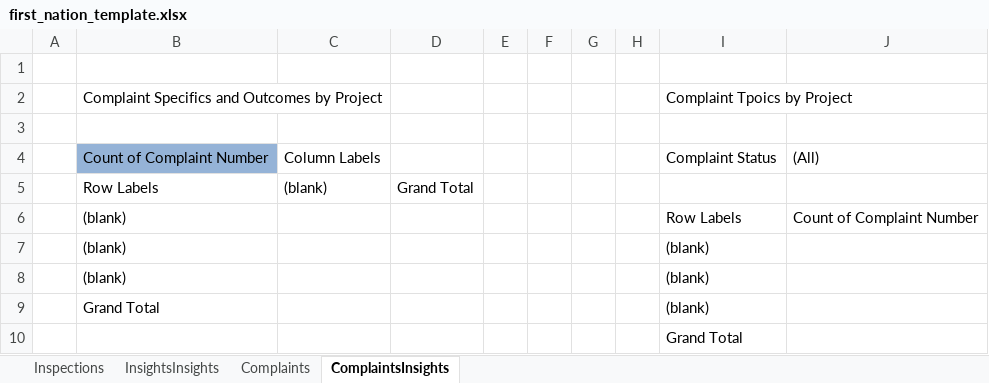
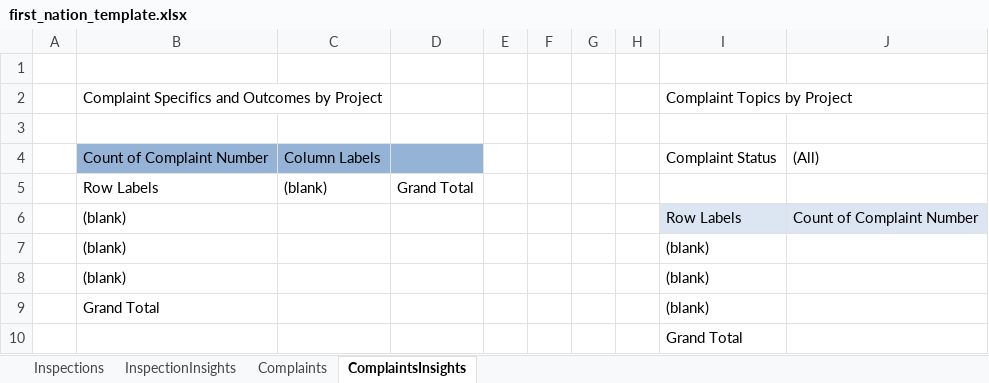
Before and after one commit to nitheesh-aot/EPIC.compliance, an Excel workbook: compliance-api/src/compliance_api/services/report/first_nation_template.xlsx, sheet ComplaintsInsights, drawn as a sheet; values as stored, in another font and other column widths than the file's, no borders; the diff names each change by its address in the sheet, - before the commit and + after, or states it on an @@ line.

```diff
--- a/compliance-api/src/compliance_api/services/report/first_nation_template.xlsx (sheet ComplaintsInsights)
+++ b/compliance-api/src/compliance_api/services/report/first_nation_template.xlsx (sheet ComplaintsInsights)
-sheet tab: InsightsInsights
+sheet tab: InspectionInsights
-I2: Complaint Tpoics by Project
+I2: Complaint Topics by Project
-C4:D4 fill: none
+C4:D4 fill: #95B3D7
-I6:J6 fill: none
+I6:J6 fill: #DCE6F2
```
Also changed, not shown: sheet InspectionInsights, 7 other files.
